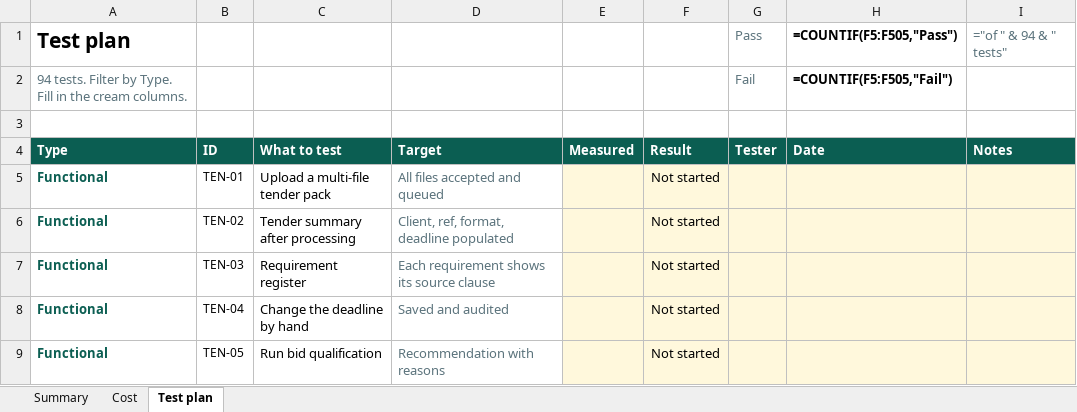
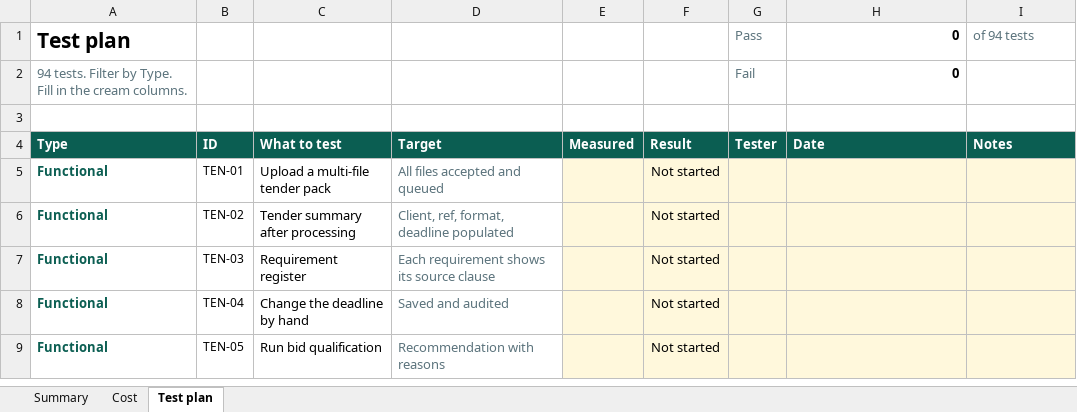
Before and after one commit to divya053/newcomplete, an Excel workbook: Preckon-system/deliverables/Preckon-Report.xlsx, sheet Test plan, drawn as a sheet; only a part is shown; values as stored, in another font and other column widths than the file's, no borders; formulas without a stored value are shown as written; conditional formats not drawn; the diff names each change by its address in the sheet, - before the commit and + after, or states it on an @@ line.

```diff
--- a/Preckon-system/deliverables/Preckon-Report.xlsx (sheet Test plan)
+++ b/Preckon-system/deliverables/Preckon-Report.xlsx (sheet Test plan)
-H1: =COUNTIF(F5:F505,"Pass")
+H1: 0
-I1: ="of " & 94 & " tests"
+I1: of 94 tests
-H2: =COUNTIF(F5:F505,"Fail")
+H2: 0
```
Also changed, not shown: 9 other files.
